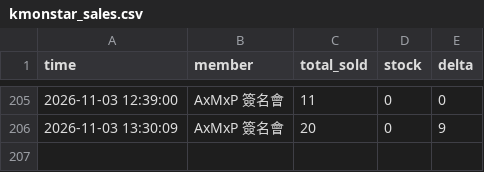
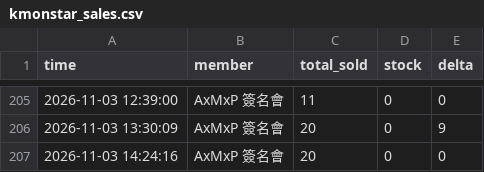
Before and after one commit to army970227-cmd/kmon_amp_fansign_1127, a CSV file: kmonstar_sales.csv, drawn as a sheet; only a part is shown, gaps mark what is left out; the diff names each change by its address in the sheet, - before the commit and + after, or states it on an @@ line.

```diff
--- a/kmonstar_sales.csv
+++ b/kmonstar_sales.csv
+row 207: 2026-11-03 14:24:16 | AxMxP 簽名會 | 20 | 0 | 0
```
